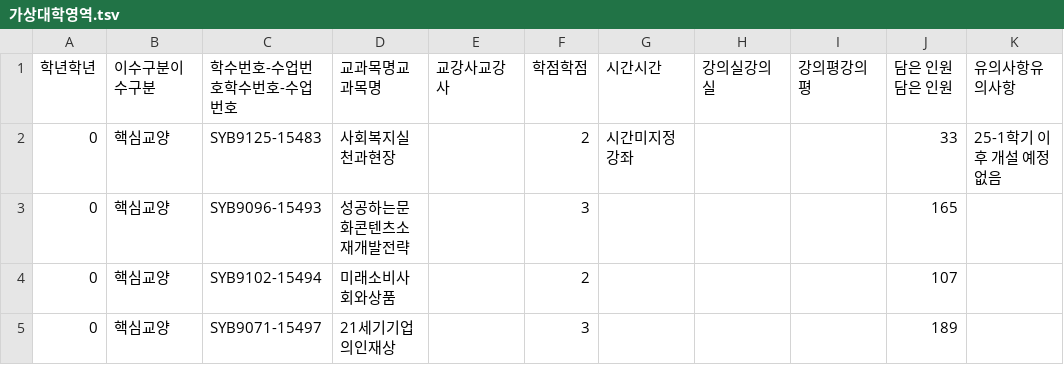
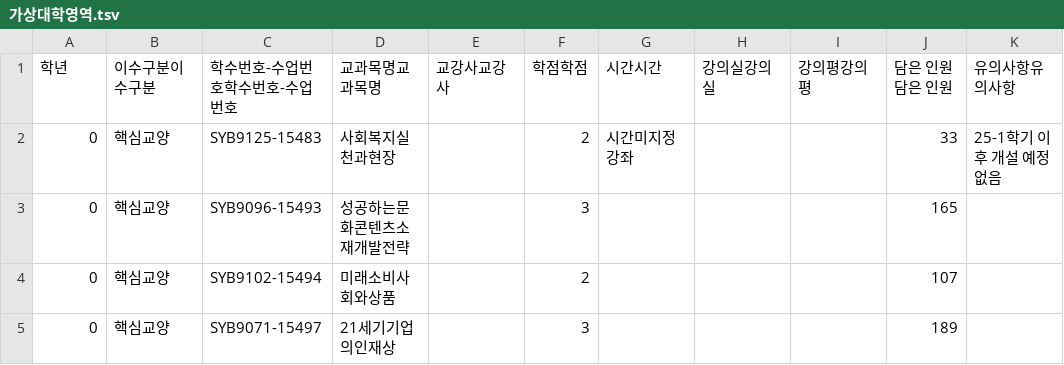
Before and after one commit to starlike6617/FORIF-Hackathon_Algorithm-study, a TSV file: data/교양/가상대학영역.tsv, drawn as a sheet; only a part is shown.

Commit message:
feat: 교양 데이터 추가

```diff
--- a/data/교양/가상대학영역.tsv
+++ b/data/교양/가상대학영역.tsv
@@ -1,2 +1,2 @@
-학년학년	이수구분이수구분	학수번호-수업번호학수번호-수업번호	교과목명교과목명	교강사교강사	학점학점	시간시간	강의실강의실	강의평강의평	담은 인원담은 인원	유의사항유의사항
+학년	이수구분이수구분	학수번호-수업번호학수번호-수업번호	교과목명교과목명	교강사교강사	학점학점	시간시간	강의실강의실	강의평강의평	담은 인원담은 인원	유의사항유의사항
 0	핵심교양	SYB9125-15483	사회복지실천과현장		2	시간미지정강좌			33	25-1학기 이후 개설 예정 없음
```
